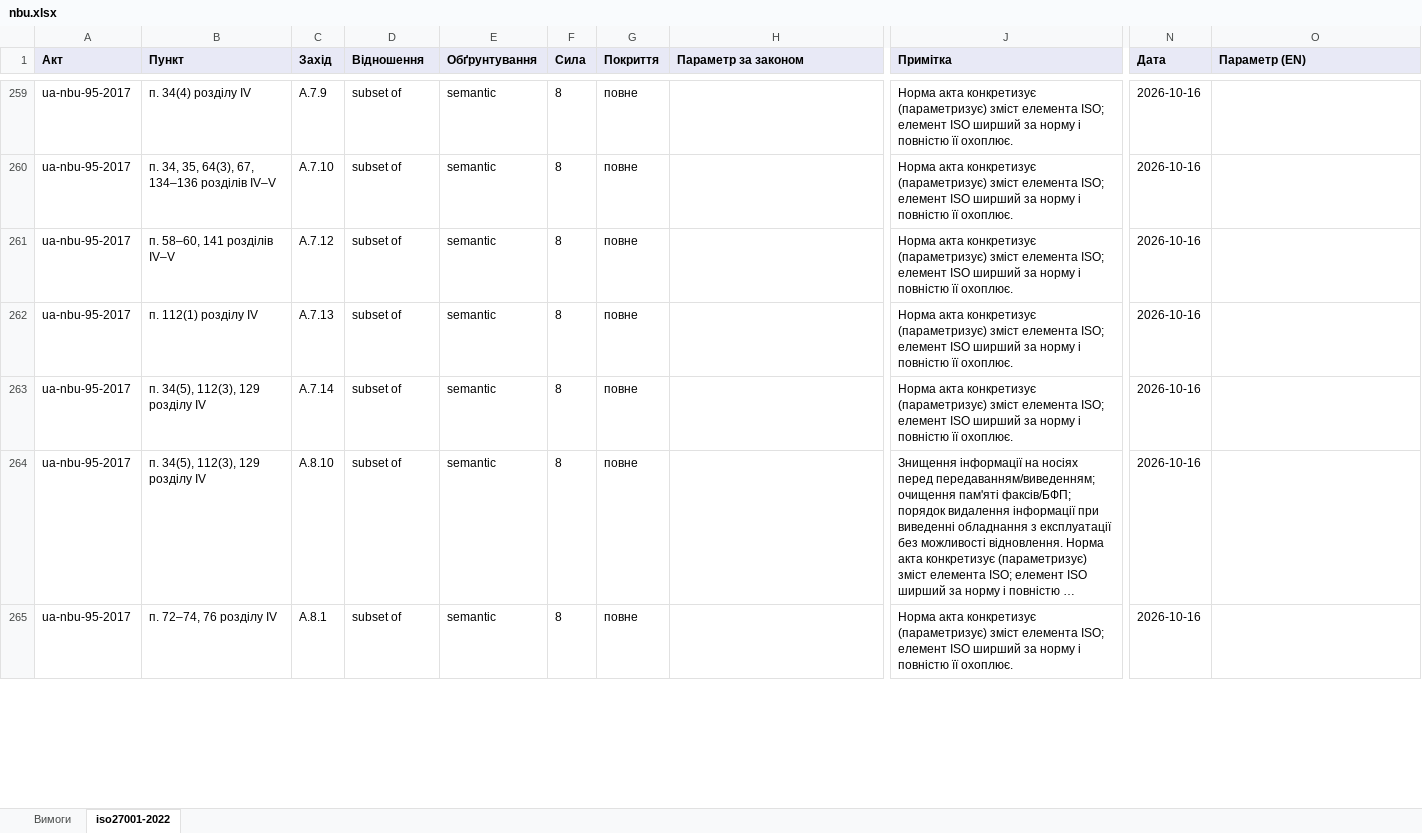
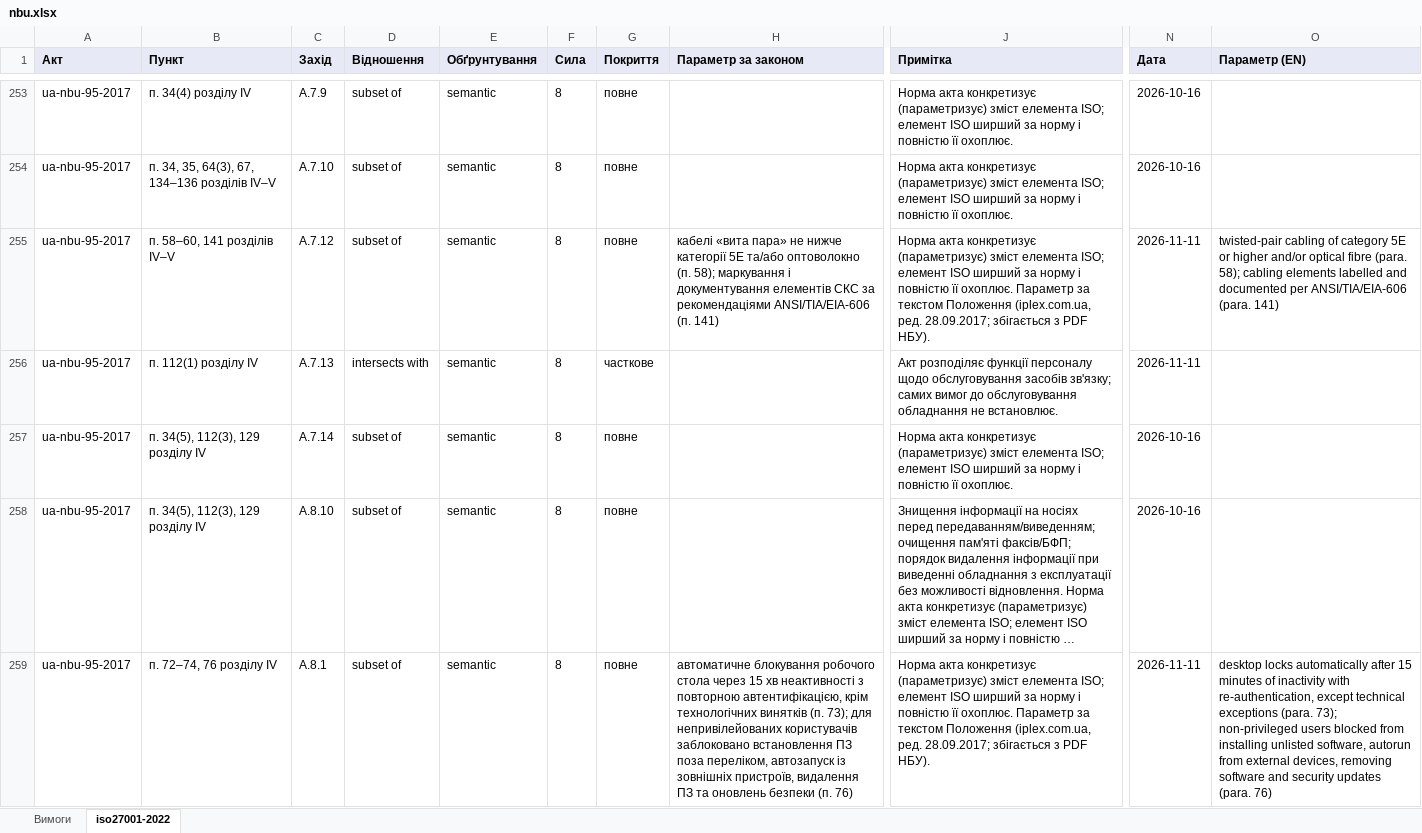
Before and after one commit to Ivan-Gokin/grc-foundation-ua, an Excel workbook: mappings/nbu.xlsx, sheet iso27001-2022, drawn as a sheet; only a part is shown, gaps mark what is left out; long unchanged cells end in …; values as stored, in another font and other column widths than the file's, no borders; addresses are those after the commit; the diff covers the shown part only; the diff names each change by its address in the sheet, - before the commit and + after, or states it on an @@ line.

```diff
--- a/mappings/nbu.xlsx (sheet iso27001-2022)
+++ b/mappings/nbu.xlsx (sheet iso27001-2022)
-H255 (Параметр за законом): (empty)
+H255 (Параметр за законом): кабелі «вита пара» не нижче категорії 5E та/або оптоволокно (п. 58); маркування і документування елементів СКС за рекомендаціями ANSI/TIA/EIA-606 (п. 141)
-J255 (Примітка): …її охоплює.
+J255 (Примітка): …її охоплює. Параметр за текстом Положення (iplex.com.ua, ред. 28.09.2017; збігається з PDF НБУ).
-N255:N256 (Дата): 2026-10-16
+N255:N256 (Дата): 2026-11-11
-O255 (Параметр (EN)): (empty)
+O255 (Параметр (EN)): twisted-pair cabling of category 5E or higher and/or optical fibre (para. 58); cabling elements labelled and documented per ANSI/TIA/EIA-606 (para. 141)
-D256 (Відношення): subset of
+D256 (Відношення): intersects with
-G256 (Покриття): повне
+G256 (Покриття): часткове
-J256 (Примітка): Норма акта конкретизує (параметризує) зміст елемента ISO; елемент ISO ширший за норму і повністю її охоплює.
+J256 (Примітка): Акт розподіляє функції персоналу щодо обслуговування засобів зв'язку; самих вимог до обслуговування обладнання не встановлює.
-H259 (Параметр за законом): (empty)
+H259 (Параметр за законом): автоматичне блокування робочого стола через 15 хв неактивності з повторною автентифікацією, крім технологічних винятків (п. 73); для непривілейованих користувачів заблоковано встановлення ПЗ поза переліком, автозапуск із зовнішніх пристроїв, видалення ПЗ та оновлень безпеки (п. 76)
-J259 (Примітка): …її охоплює.
+J259 (Примітка): …її охоплює. Параметр за текстом Положення (iplex.com.ua, ред. 28.09.2017; збігається з PDF НБУ).
-N259 (Дата): 2026-10-16
+N259 (Дата): 2026-11-11
-O259 (Параметр (EN)): (empty)
+O259 (Параметр (EN)): desktop locks automatically after 15 minutes of inactivity with re-authentication, except technical exceptions (para. 73); non-privileged users blocked from installing unlisted software, autorun from external devices, removing software and security updates (para. 76)
```
Also changed, not shown: 26 added rows, 12 removed rows and 156 edited cells elsewhere in this sheet, sheet Вимоги, mappings/cmu-373-736.xlsx, mappings/law-80-94-vr.xlsx, 1 other file.
